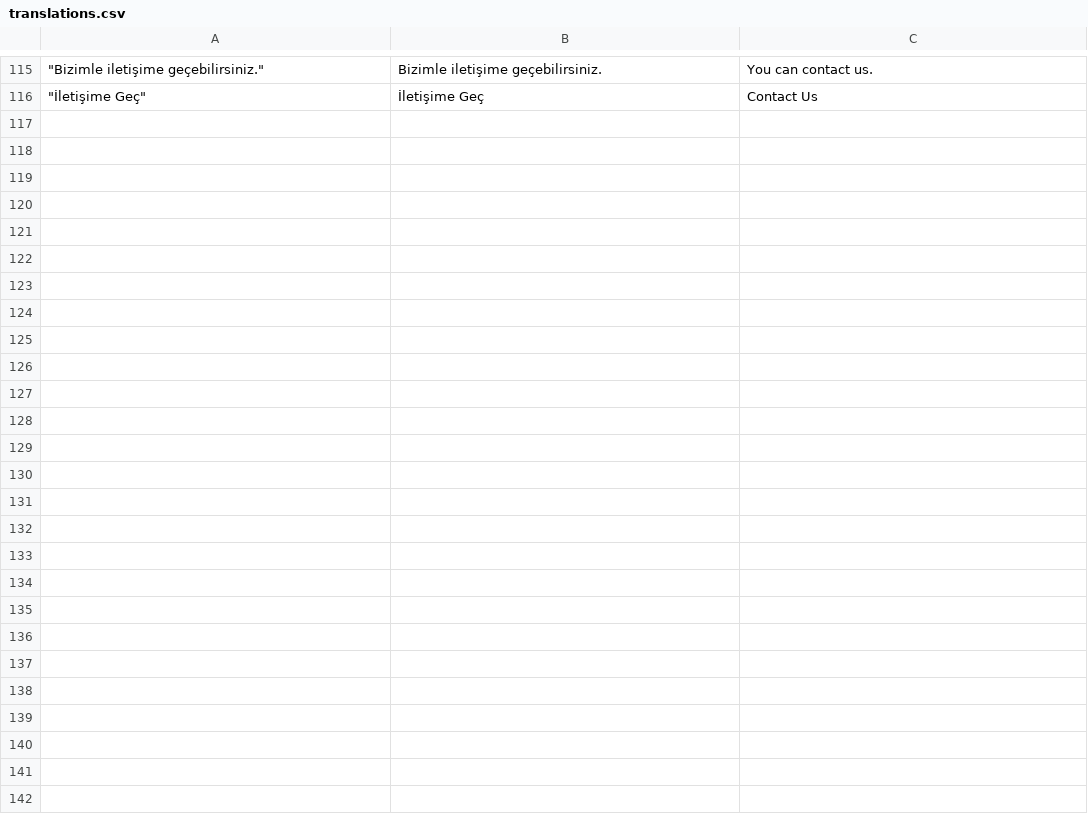
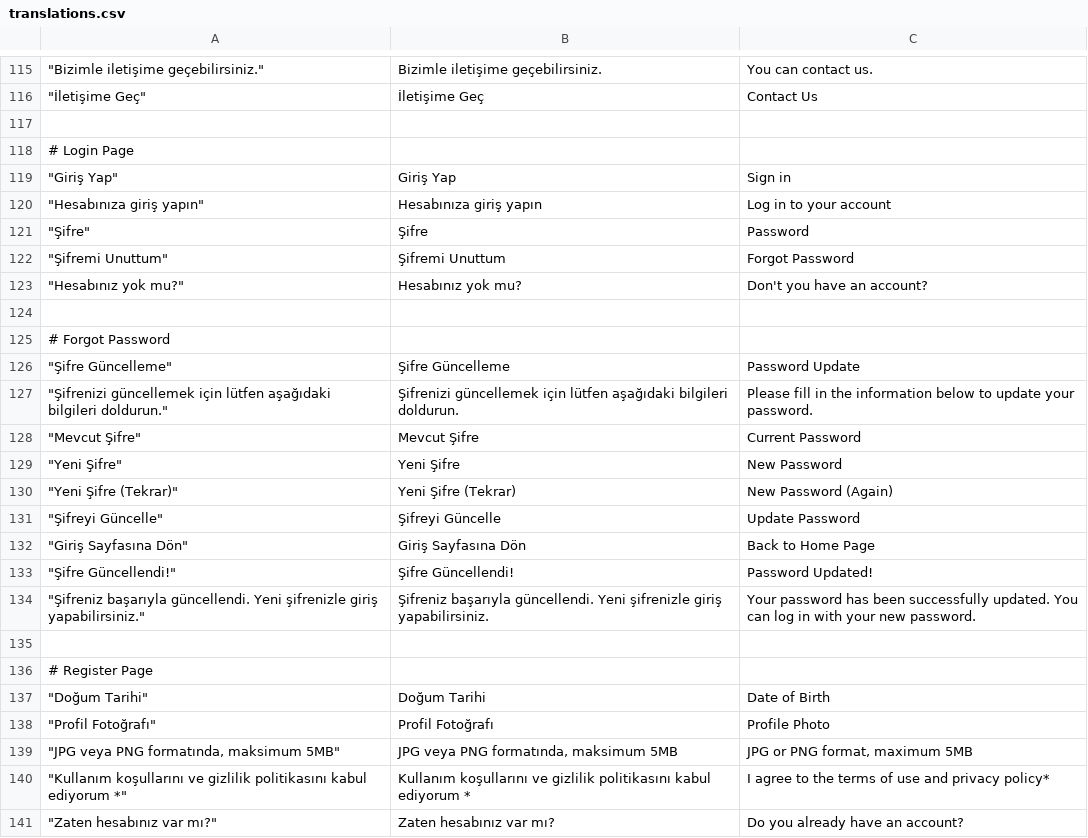
Before and after one commit to kaankaltakkiran/Therapify, a CSV file: Frontend/translations.csv, drawn as a sheet; only a part is shown, gaps mark what is left out; the diff names each change by its address in the sheet, - before the commit and + after, or states it on an @@ line.

Commit message:
register and login page created language local localzation

```diff
--- a/Frontend/translations.csv
+++ b/Frontend/translations.csv
+row 117: (empty)
+row 118: # Login Page
+row 119: "Giriş Yap" | Giriş Yap | Sign in
+row 120: "Hesabınıza giriş yapın" | Hesabınıza giriş yapın | Log in to your account
+row 121: "Şifre" | Şifre | Password
+row 122: "Şifremi Unuttum" | Şifremi Unuttum | Forgot Password
+row 123: "Hesabınız yok mu?" | Hesabınız yok mu? | Don't you have an account?
+row 124: (empty)
+row 125: # Forgot Password
+row 126: "Şifre Güncelleme" | Şifre Güncelleme | Password Update
+row 127: "Şifrenizi güncellemek için lütfen aşağıdaki bilgileri doldurun." | Şifrenizi güncellemek için lütfen aşağıdaki bilgileri doldurun. | Please fill in the information below to update your password.
+row 128: "Mevcut Şifre" | Mevcut Şifre | Current Password
+row 129: "Yeni Şifre" | Yeni Şifre | New Password
+row 130: "Yeni Şifre (Tekrar)" | Yeni Şifre (Tekrar) | New Password (Again)
+row 131: "Şifreyi Güncelle" | Şifreyi Güncelle | Update Password
+row 132: "Giriş Sayfasına Dön" | Giriş Sayfasına Dön | Back to Home Page
+row 133: "Şifre Güncellendi!" | Şifre Güncellendi! | Password Updated!
+row 134: "Şifreniz başarıyla güncellendi. Yeni şifrenizle giriş yapabilirsiniz." | Şifreniz başarıyla güncellendi. Yeni şifrenizle giriş yapabilirsiniz. | Your password has been successfully updated. You can log in with your new password.
+row 135: (empty)
+row 136: # Register Page
+row 137: "Doğum Tarihi" | Doğum Tarihi | Date of Birth
+row 138: "Profil Fotoğrafı" | Profil Fotoğrafı | Profile Photo
+row 139: "JPG veya PNG formatında, maksimum 5MB" | JPG veya PNG formatında, maksimum 5MB | JPG or PNG format, maximum 5MB
+row 140: "Kullanım koşullarını ve gizlilik politikasını kabul ediyorum *" | Kullanım koşullarını ve gizlilik politikasını kabul ediyorum * | I agree to the terms of use and privacy policy*
+row 141: "Zaten hesabınız var mı?" | Zaten hesabınız var mı? | Do you already have an account?
```
Also changed, not shown: 5 other files.
